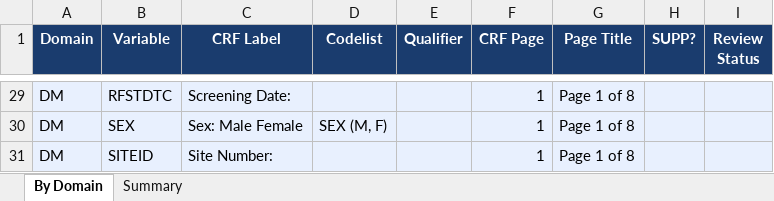
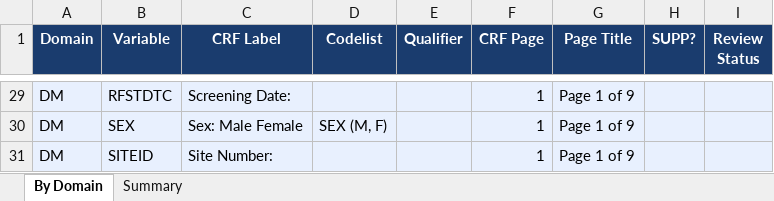
Before and after one commit to Manjothundal/SpecGen, an Excel workbook: acrf_metadata.xlsx, sheet By Domain, drawn as a sheet; only a part is shown, gaps mark what is left out; values as stored, in another font and other column widths than the file's, no borders; the diff covers the shown part only; the diff names each change by its address in the sheet, - before the commit and + after, or states it on an @@ line.

Commit message:
Add ADLB; LB in sample aCRF; domain-specific visit windows

```diff
--- a/acrf_metadata.xlsx (sheet By Domain)
+++ b/acrf_metadata.xlsx (sheet By Domain)
-G29:G31 (Page Title): Page 1 of 8
+G29:G31 (Page Title): Page 1 of 9
```
Also changed, not shown: other rows of this sheet, sheet Summary, 4 other files.
